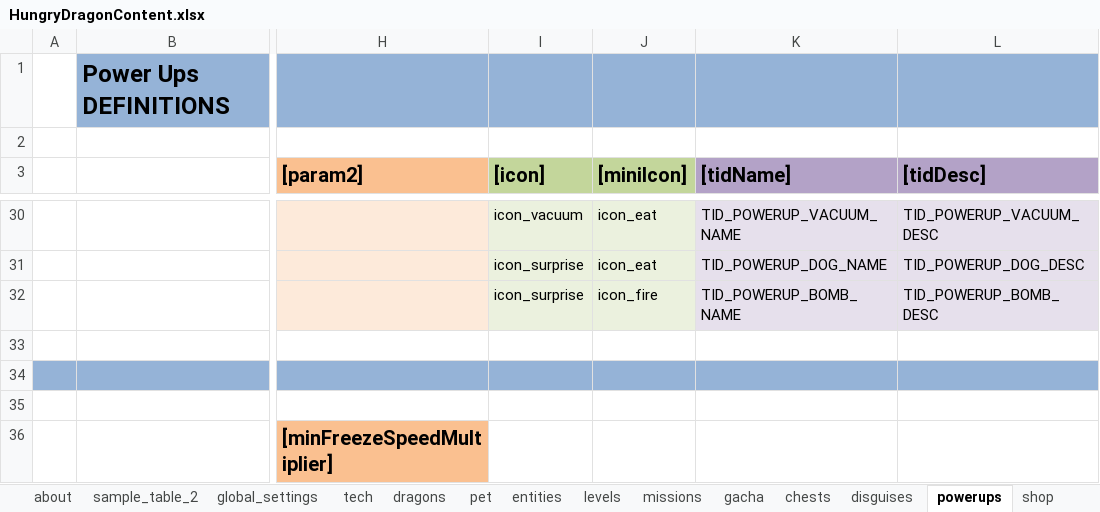
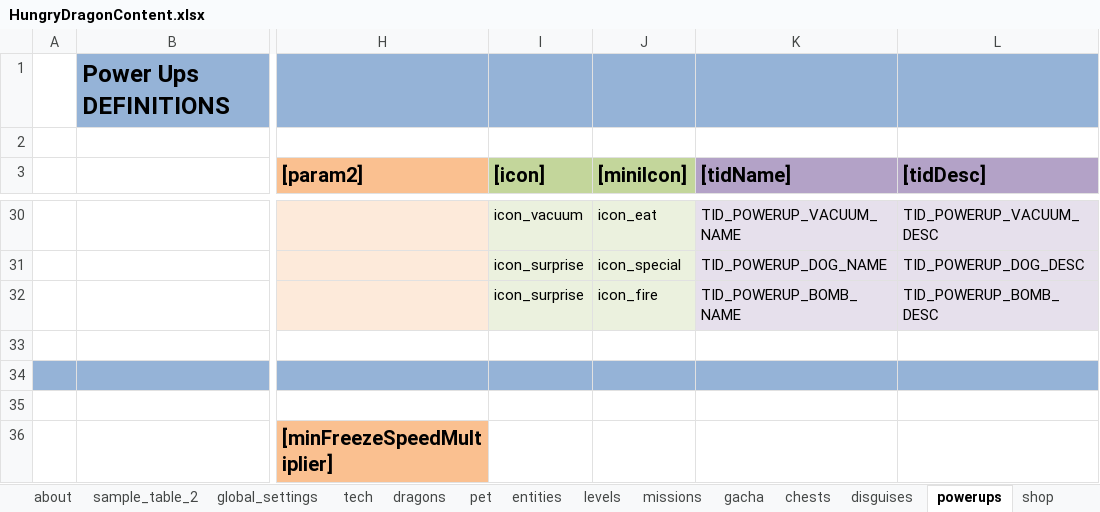
Before and after one commit to nam27062002/hello, an Excel workbook: Docs/Content/HungryDragonContent.xlsx, sheet powerups, drawn as a sheet; only a part is shown, gaps mark what is left out; values as stored, in another font and other column widths than the file's, no borders; table styles not drawn; the diff covers the shown part only; the diff names each change by its address in the sheet, - before the commit and + after, or states it on an @@ line.

```diff
--- a/Docs/Content/HungryDragonContent.xlsx (sheet powerups)
+++ b/Docs/Content/HungryDragonContent.xlsx (sheet powerups)
-J31 ([miniIcon]): icon_eat
+J31 ([miniIcon]): icon_special
```
Also changed, not shown: 17 edited cells elsewhere in this sheet, sheet pet, charts or pictures, 4 other files.
